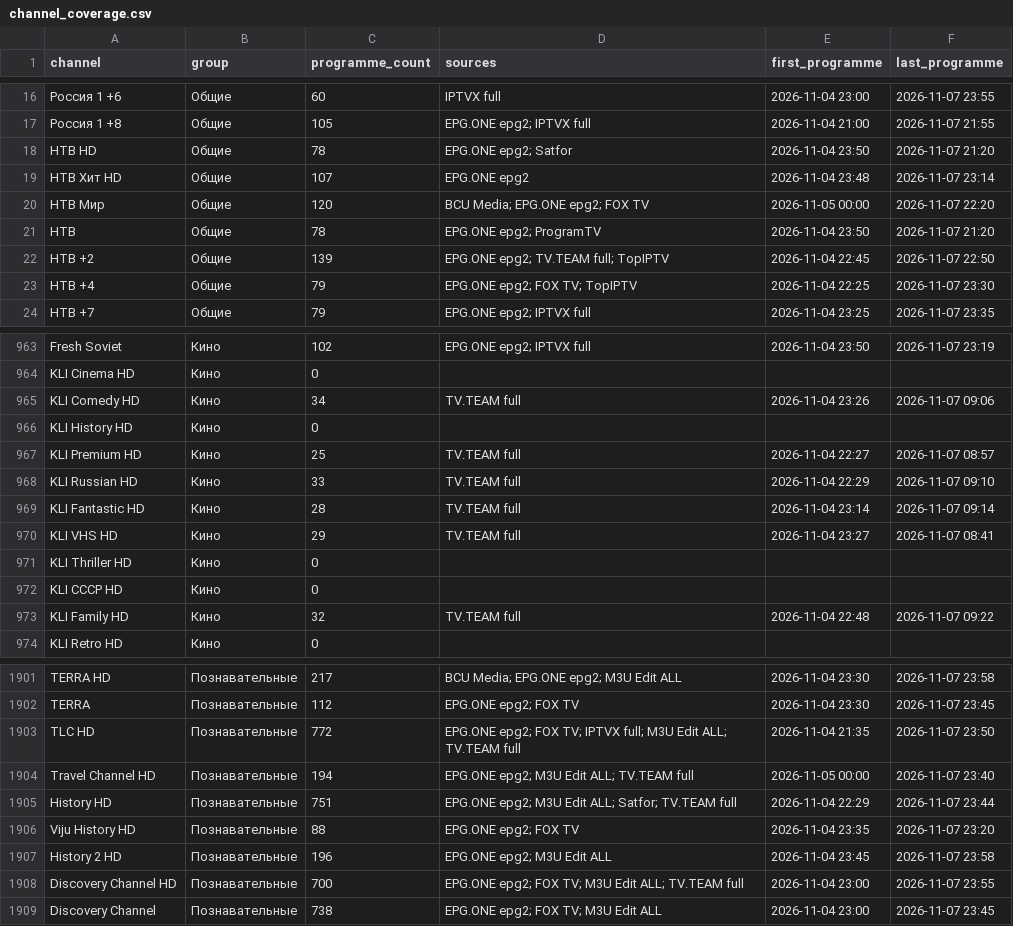
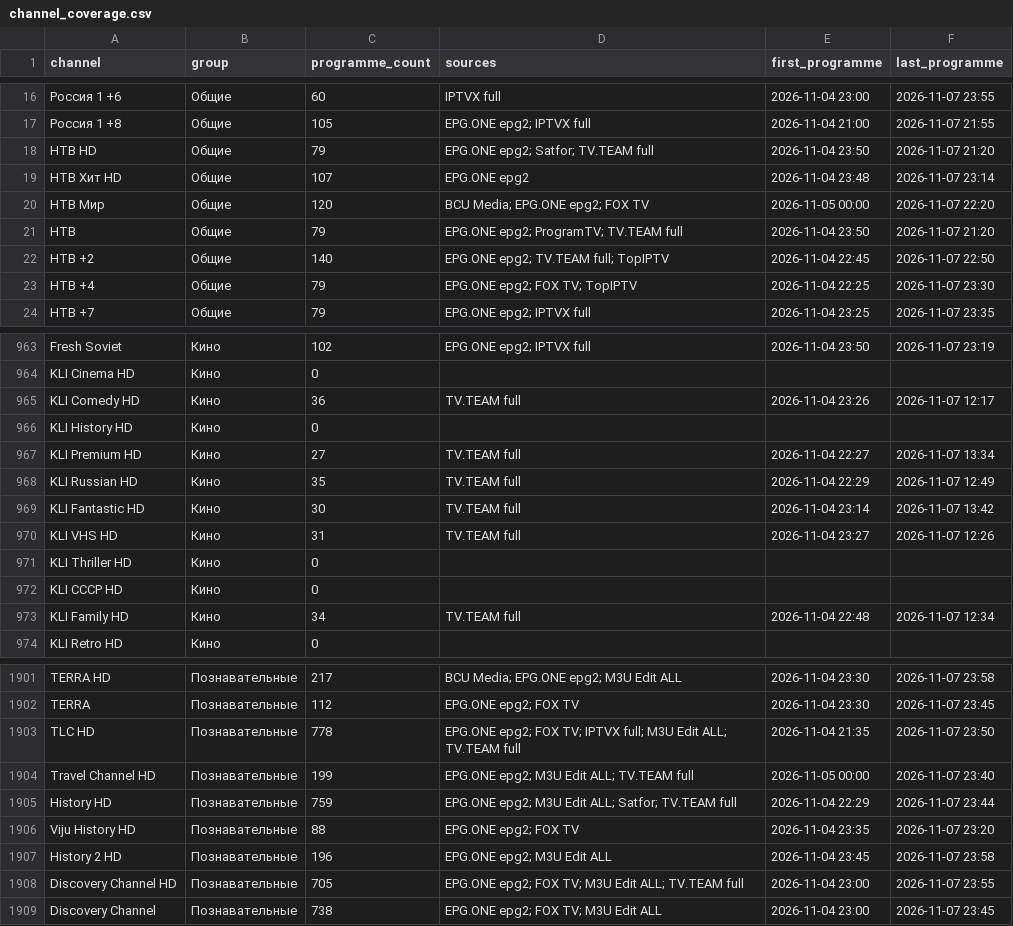
Before and after one commit to oleghkap/EPG-EDEM, a CSV file: channel_coverage.csv, drawn as a sheet; only a part is shown, gaps mark what is left out; the diff covers the shown part only.

```diff
--- a/channel_coverage.csv
+++ b/channel_coverage.csv
@@ -17,7 +17,7 @@
 Россия 1 +8,Общие,105,EPG.ONE epg2; IPTVX full,2026-11-04 21:00,2026-11-07 21:55
-НТВ HD,Общие,78,EPG.ONE epg2; Satfor,2026-11-04 23:50,2026-11-07 21:20
+НТВ HD,Общие,79,EPG.ONE epg2; Satfor; TV.TEAM full,2026-11-04 23:50,2026-11-07 21:20
 НТВ Хит HD,Общие,107,EPG.ONE epg2,2026-11-04 23:48,2026-11-07 23:14
 НТВ Мир,Общие,120,BCU Media; EPG.ONE epg2; FOX TV,2026-11-05 00:00,2026-11-07 22:20
-НТВ,Общие,78,EPG.ONE epg2; ProgramTV,2026-11-04 23:50,2026-11-07 21:20
-НТВ +2,Общие,139,EPG.ONE epg2; TV.TEAM full; TopIPTV,2026-11-04 22:45,2026-11-07 22:50
+НТВ,Общие,79,EPG.ONE epg2; ProgramTV; TV.TEAM full,2026-11-04 23:50,2026-11-07 21:20
+НТВ +2,Общие,140,EPG.ONE epg2; TV.TEAM full; TopIPTV,2026-11-04 22:45,2026-11-07 22:50
 НТВ +4,Общие,79,EPG.ONE epg2; FOX TV; TopIPTV,2026-11-04 22:25,2026-11-07 23:30
@@ -964,11 +964,11 @@ Fresh Soviet,Кино,102,EPG.ONE epg2; IPTVX full,2026-11-04 23:50,2026-11-07 2
 KLI Cinema HD,Кино,0,,,
-KLI Comedy HD,Кино,34,TV.TEAM full,2026-11-04 23:26,2026-11-07 09:06
+KLI Comedy HD,Кино,36,TV.TEAM full,2026-11-04 23:26,2026-11-07 12:17
 KLI History HD,Кино,0,,,
-KLI Premium HD,Кино,25,TV.TEAM full,2026-11-04 22:27,2026-11-07 08:57
-KLI Russian HD,Кино,33,TV.TEAM full,2026-11-04 22:29,2026-11-07 09:10
-KLI Fantastic HD,Кино,28,TV.TEAM full,2026-11-04 23:14,2026-11-07 09:14
-KLI VHS HD,Кино,29,TV.TEAM full,2026-11-04 23:27,2026-11-07 08:41
+KLI Premium HD,Кино,27,TV.TEAM full,2026-11-04 22:27,2026-11-07 13:34
+KLI Russian HD,Кино,35,TV.TEAM full,2026-11-04 22:29,2026-11-07 12:49
+KLI Fantastic HD,Кино,30,TV.TEAM full,2026-11-04 23:14,2026-11-07 13:42
+KLI VHS HD,Кино,31,TV.TEAM full,2026-11-04 23:27,2026-11-07 12:26
 KLI Thriller HD,Кино,0,,,
 KLI СССР HD,Кино,0,,,
-KLI Family HD,Кино,32,TV.TEAM full,2026-11-04 22:48,2026-11-07 09:22
+KLI Family HD,Кино,34,TV.TEAM full,2026-11-04 22:48,2026-11-07 12:34
 KLI Retro HD,Кино,0,,,
@@ -1902,8 +1902,8 @@ TERRA HD,Познавательные,217,BCU Media; EPG.ONE epg2; M3U Edit ALL,
 TERRA,Познавательные,112,EPG.ONE epg2; FOX TV,2026-11-04 23:30,2026-11-07 23:45
-TLC HD,Познавательные,772,EPG.ONE epg2; FOX TV; IPTVX full; M3U Edit ALL; TV.TEAM full,2026-11-04 21:35,2026-11-07 23:50
-Travel Channel HD,Познавательные,194,EPG.ONE epg2; M3U Edit ALL; TV.TEAM full,2026-11-05 00:00,2026-11-07 23:40
-History HD,Познавательные,751,EPG.ONE epg2; M3U Edit ALL; Satfor; TV.TEAM full,2026-11-04 22:29,2026-11-07 23:44
+TLC HD,Познавательные,778,EPG.ONE epg2; FOX TV; IPTVX full; M3U Edit ALL; TV.TEAM full,2026-11-04 21:35,2026-11-07 23:50
+Travel Channel HD,Познавательные,199,EPG.ONE epg2; M3U Edit ALL; TV.TEAM full,2026-11-05 00:00,2026-11-07 23:40
+History HD,Познавательные,759,EPG.ONE epg2; M3U Edit ALL; Satfor; TV.TEAM full,2026-11-04 22:29,2026-11-07 23:44
 Viju History HD,Познавательные,88,EPG.ONE epg2; FOX TV,2026-11-04 23:35,2026-11-07 23:20
 History 2 HD,Познавательные,196,EPG.ONE epg2; M3U Edit ALL,2026-11-04 23:45,2026-11-07 23:58
-Discovery Channel HD,Познавательные,700,EPG.ONE epg2; FOX TV; M3U Edit ALL; TV.TEAM full,2026-11-04 23:00,2026-11-07 23:55
+Discovery Channel HD,Познавательные,705,EPG.ONE epg2; FOX TV; M3U Edit ALL; TV.TEAM full,2026-11-04 23:00,2026-11-07 23:55
 Discovery Channel,Познавательные,738,EPG.ONE epg2; FOX TV; M3U Edit ALL,2026-11-04 23:00,2026-11-07 23:45
```
Also changed, not shown: 35 edited cells elsewhere in this file, coverage_report.csv, 5 other files.
